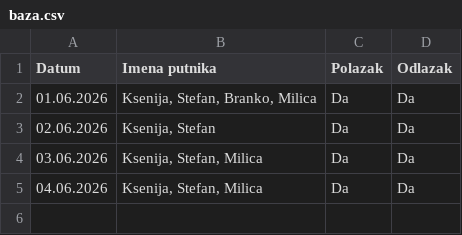
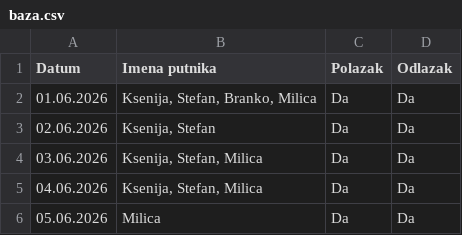
Before and after one commit to GeorgeTheGallant/TravelMB, a CSV file: baza.csv, drawn as a sheet; the diff names each change by its address in the sheet, - before the commit and + after, or states it on an @@ line.

Commit message:
Automatsko osvežavanje baze putnika

```diff
--- a/baza.csv
+++ b/baza.csv
+row 6: 05.06.2026 | Milica | Da | Da
```
